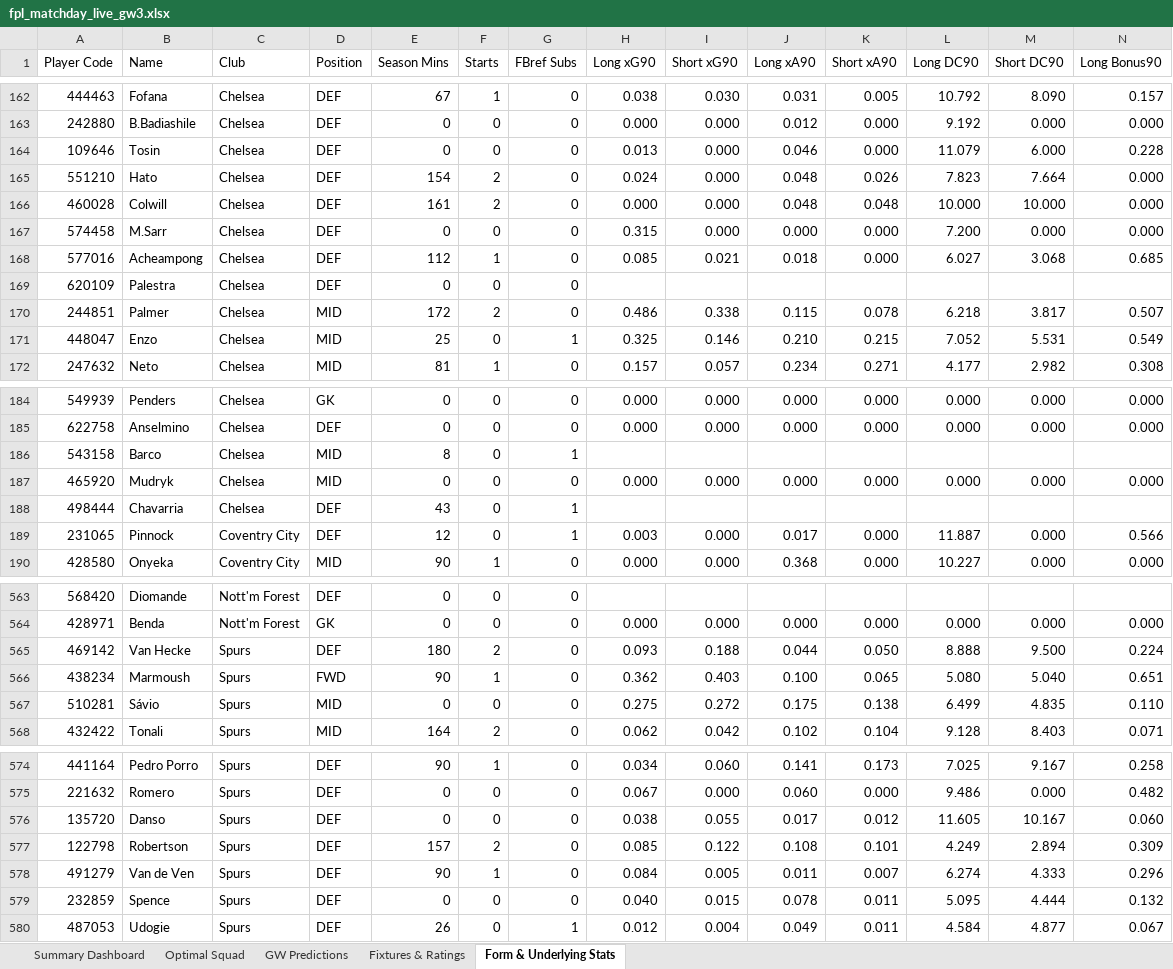
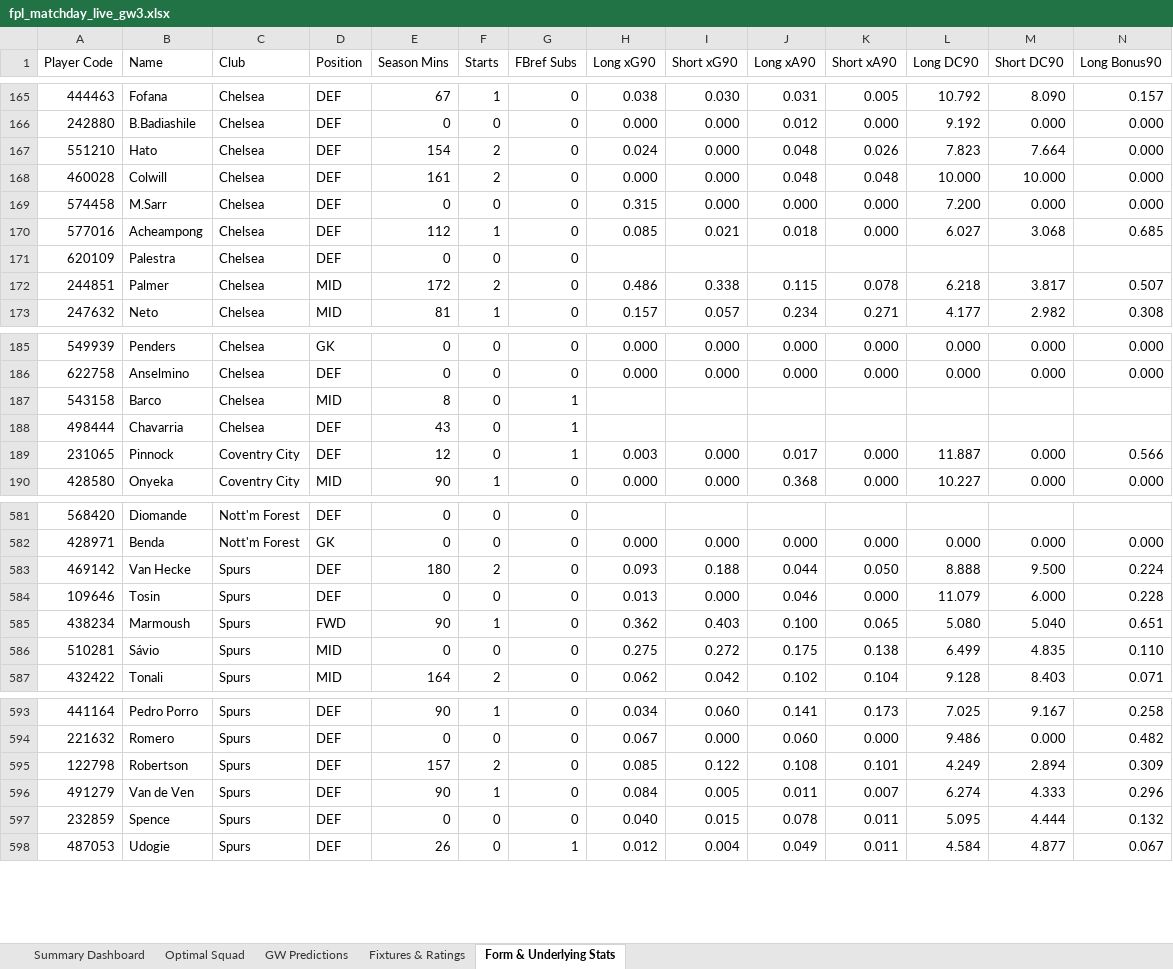
Before and after one commit to Arabinda07/Fantasy-Premier-League, an Excel workbook: data/2026-27/fpl_matchday_live_gw3.xlsx, sheet Form & Underlying Stats, drawn as a sheet; only a part is shown, gaps mark what is left out; values as stored, in another font and other column widths than the file's, no cell formats; removed rows and columns are numbered as before the commit, all else as after; rows hold the shown columns only; the diff covers the shown part only; the diff names each change by its address in the sheet, - before the commit and + after, or states it on an @@ line.

```diff
--- a/data/2026-27/fpl_matchday_live_gw3.xlsx (sheet Form & Underlying Stats)
+++ b/data/2026-27/fpl_matchday_live_gw3.xlsx (sheet Form & Underlying Stats)
-row 164: 109646 | Tosin | Chelsea | DEF | 0 | 0 | 0 | 0.013 | 0.000 | 0.046 | 0.000 | 11.079 | 6.000 | 0.228
-row 171: 448047 | Enzo | Chelsea | MID | 25 | 0 | 1 | 0.325 | 0.146 | 0.210 | 0.215 | 7.052 | 5.531 | 0.549
-row 187: 465920 | Mudryk | Chelsea | MID | 0 | 0 | 0 | 0.000 | 0.000 | 0.000 | 0.000 | 0.000 | 0.000 | 0.000
+row 584: 109646 | Tosin | Spurs | DEF | 0 | 0 | 0 | 0.013 | 0.000 | 0.046 | 0.000 | 11.079 | 6.000 | 0.228
-row 576: 135720 | Danso | Spurs | DEF | 0 | 0 | 0 | 0.038 | 0.055 | 0.017 | 0.012 | 11.605 | 10.167 | 0.060
```
Also changed, not shown: 28 added rows, 3 removed rows and 1 edited cell elsewhere in this sheet, sheet GW Predictions, sheet Summary Dashboard, sheet Optimal Squad, cell formats, 17 other files.
